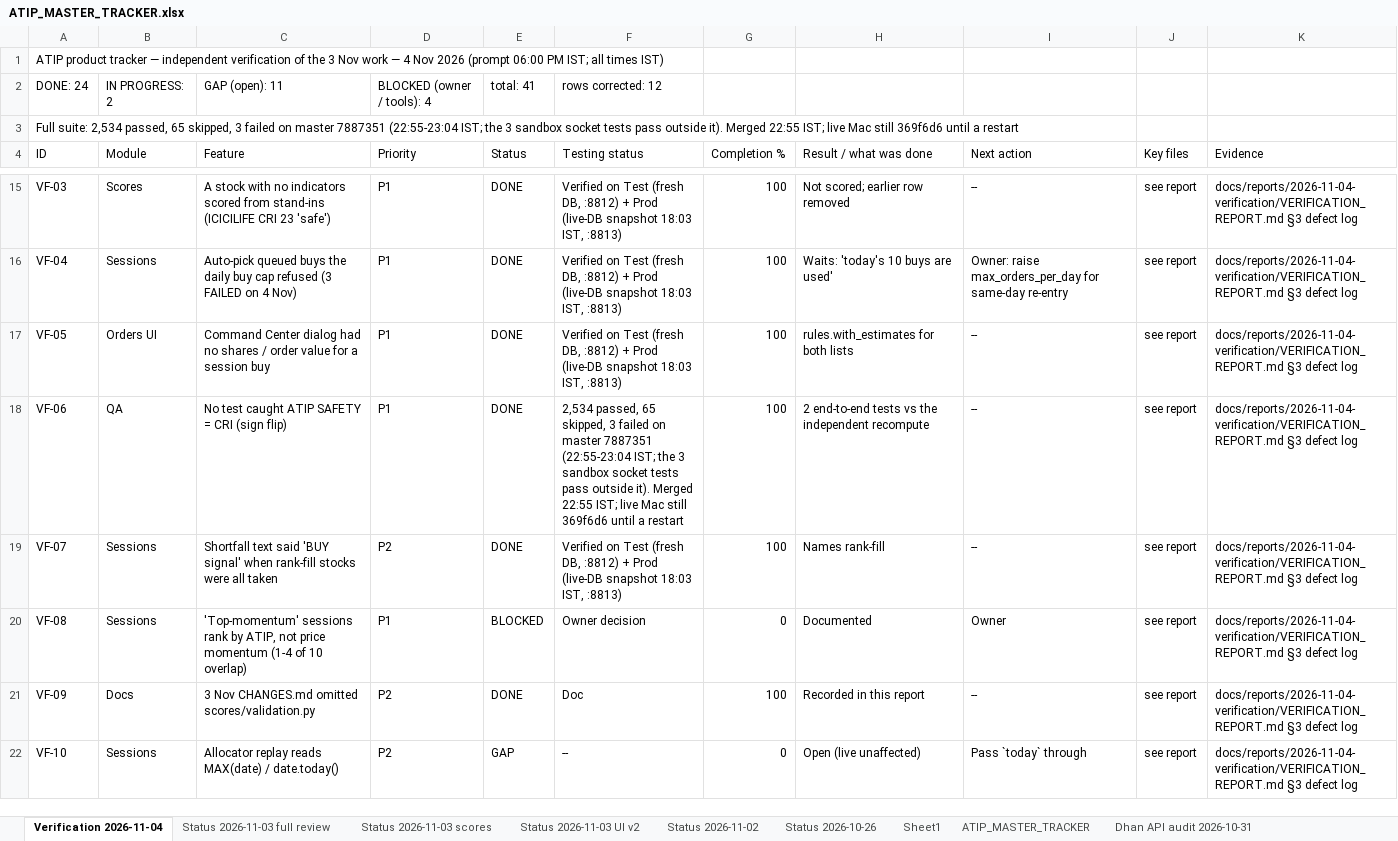
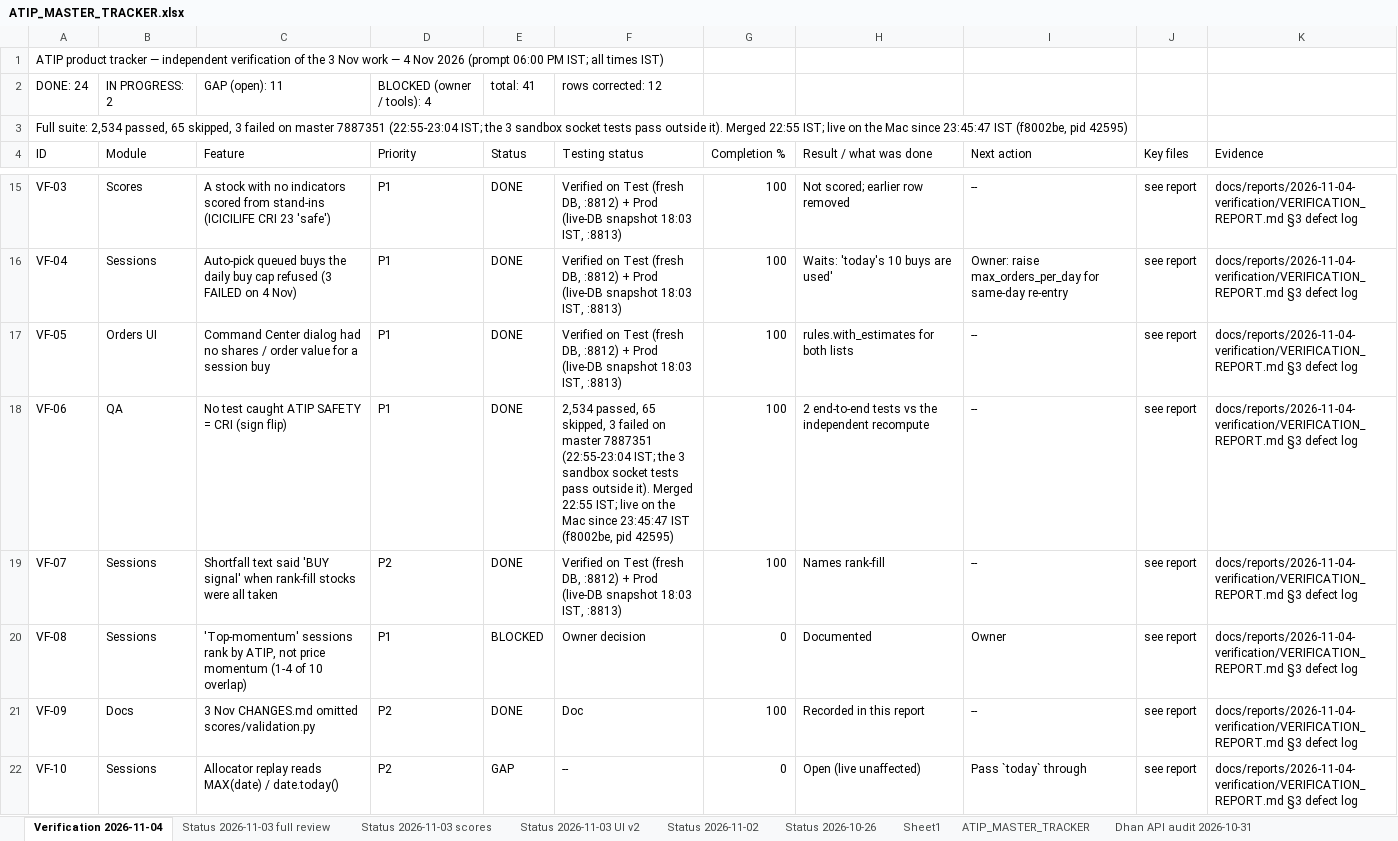
Before and after one commit to sanjaymorankar-debug/ATIP-DEV, an Excel workbook: ATIP_MASTER_TRACKER.xlsx, sheet Verification 2026-11-04, drawn as a sheet; only a part is shown, gaps mark what is left out; values as stored, in another font and other column widths than the file's, no borders; the diff covers the shown part only; the diff names each change by its address in the sheet, - before the commit and + after, or states it on an @@ line.

```diff
--- a/ATIP_MASTER_TRACKER.xlsx (sheet Verification 2026-11-04)
+++ b/ATIP_MASTER_TRACKER.xlsx (sheet Verification 2026-11-04)
-A3 (ID): …IST; live Mac still 369f6d6 until a restart
+A3 (ID): …IST; live on the Mac since 23:45:47 IST (f8002be, pid 42595)
-F18 (Testing status): …IST; live Mac still 369f6d6 until a restart
+F18 (Testing status): …IST; live on the Mac since 23:45:47 IST (f8002be, pid 42595)
```
Also changed, not shown: 2 added rows and 2 edited cells elsewhere in this sheet, sheet ATIP_MASTER_TRACKER, 5 other files.
